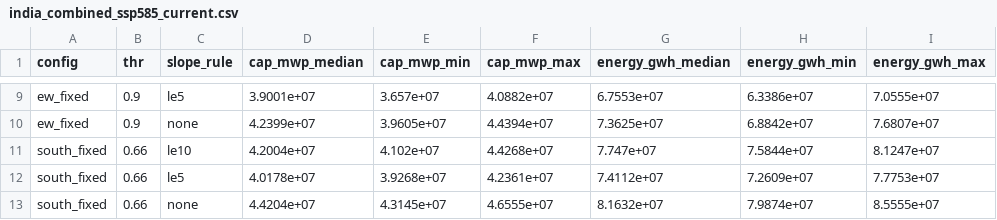
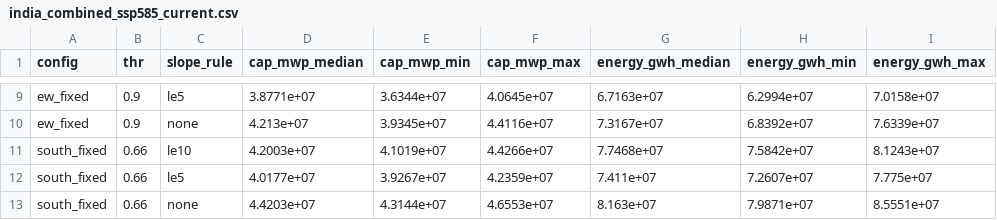
Before and after one commit to Malmand/agripv-india, a CSV file: results/potential/india_combined_ssp585_current.csv, drawn as a sheet; only a part is shown, gaps mark what is left out; the diff covers the shown part only; the diff names each change by its address in the sheet, - before the commit and + after, or states it on an @@ line.

```diff
--- a/results/potential/india_combined_ssp585_current.csv
+++ b/results/potential/india_combined_ssp585_current.csv
-D9 (cap_mwp_median): 3.9001e+07
+D9 (cap_mwp_median): 3.8771e+07
-E9 (cap_mwp_min): 3.657e+07
+E9 (cap_mwp_min): 3.6344e+07
-F9 (cap_mwp_max): 4.0882e+07
+F9 (cap_mwp_max): 4.0645e+07
-G9 (energy_gwh_median): 6.7553e+07
+G9 (energy_gwh_median): 6.7163e+07
-H9 (energy_gwh_min): 6.3386e+07
+H9 (energy_gwh_min): 6.2994e+07
-I9 (energy_gwh_max): 7.0555e+07
+I9 (energy_gwh_max): 7.0158e+07
-D10 (cap_mwp_median): 4.2399e+07
+D10 (cap_mwp_median): 4.213e+07
-E10 (cap_mwp_min): 3.9605e+07
+E10 (cap_mwp_min): 3.9345e+07
-F10 (cap_mwp_max): 4.4394e+07
+F10 (cap_mwp_max): 4.4116e+07
-G10 (energy_gwh_median): 7.3625e+07
+G10 (energy_gwh_median): 7.3167e+07
-H10 (energy_gwh_min): 6.8842e+07
+H10 (energy_gwh_min): 6.8392e+07
-I10 (energy_gwh_max): 7.6807e+07
+I10 (energy_gwh_max): 7.6339e+07
-D11 (cap_mwp_median): 4.2004e+07
+D11 (cap_mwp_median): 4.2003e+07
-E11 (cap_mwp_min): 4.102e+07
+E11 (cap_mwp_min): 4.1019e+07
-F11 (cap_mwp_max): 4.4268e+07
+F11 (cap_mwp_max): 4.4266e+07
-G11 (energy_gwh_median): 7.747e+07
+G11 (energy_gwh_median): 7.7468e+07
-H11 (energy_gwh_min): 7.5844e+07
+H11 (energy_gwh_min): 7.5842e+07
-I11 (energy_gwh_max): 8.1247e+07
+I11 (energy_gwh_max): 8.1243e+07
-D12 (cap_mwp_median): 4.0178e+07
+D12 (cap_mwp_median): 4.0177e+07
-E12 (cap_mwp_min): 3.9268e+07
+E12 (cap_mwp_min): 3.9267e+07
-F12 (cap_mwp_max): 4.2361e+07
+F12 (cap_mwp_max): 4.2359e+07
-G12 (energy_gwh_median): 7.4112e+07
+G12 (energy_gwh_median): 7.411e+07
-H12 (energy_gwh_min): 7.2609e+07
+H12 (energy_gwh_min): 7.2607e+07
-I12 (energy_gwh_max): 7.7753e+07
+I12 (energy_gwh_max): 7.775e+07
-D13 (cap_mwp_median): 4.4204e+07
+D13 (cap_mwp_median): 4.4203e+07
-E13 (cap_mwp_min): 4.3145e+07
+E13 (cap_mwp_min): 4.3144e+07
-F13 (cap_mwp_max): 4.6555e+07
+F13 (cap_mwp_max): 4.6553e+07
-G13 (energy_gwh_median): 8.1632e+07
+G13 (energy_gwh_median): 8.163e+07
-H13 (energy_gwh_min): 7.9874e+07
+H13 (energy_gwh_min): 7.9871e+07
-I13 (energy_gwh_max): 8.5555e+07
+I13 (energy_gwh_max): 8.5551e+07
```
Also changed, not shown: 118 edited cells elsewhere in this file, results/potential/india_by_crop_ssp585_current.csv, results/potential/india_by_crop_ssp585_current_nodin.csv, 23 other files.
